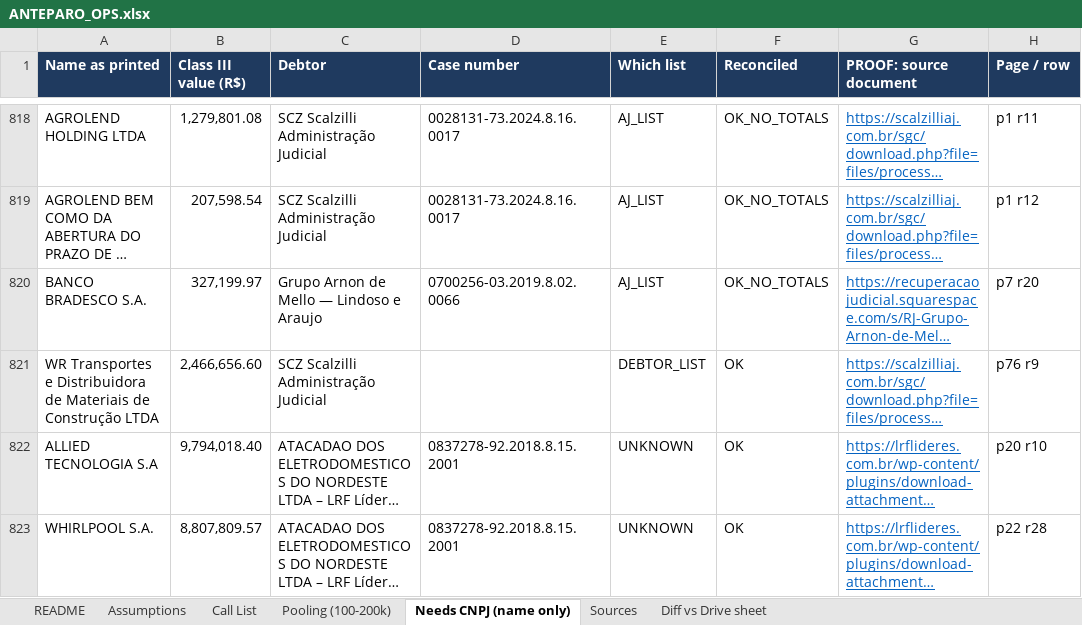
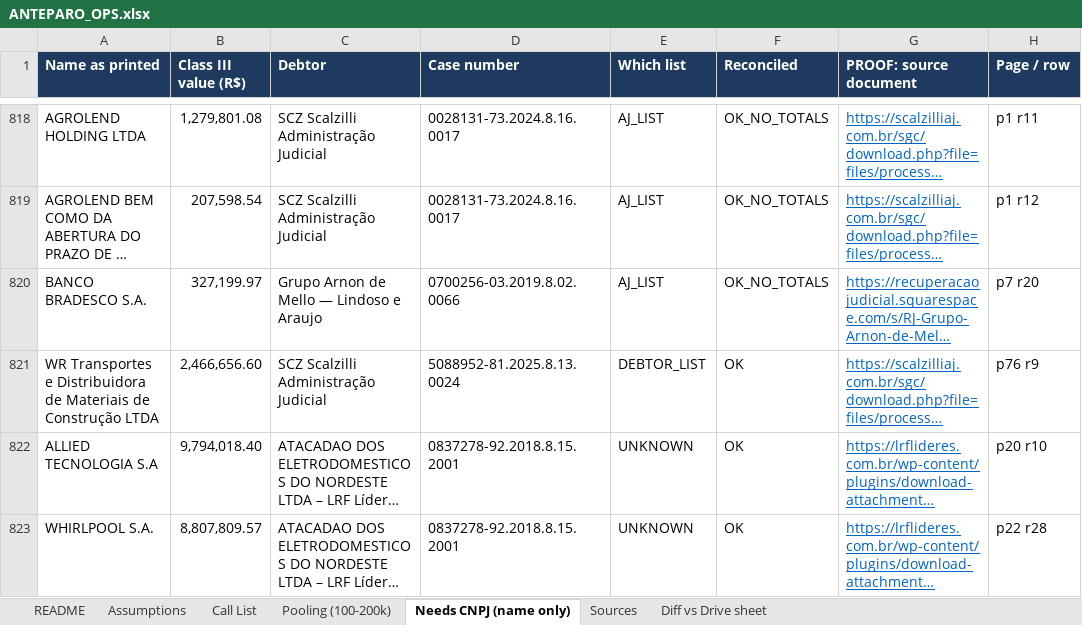
Before and after one commit to Mgcampbell-MGC/Anteparo, an Excel workbook: data/out/ANTEPARO_OPS.xlsx, sheet Needs CNPJ (name only), drawn as a sheet; only a part is shown, gaps mark what is left out; long unchanged cells end in …; values as stored, in another font and other column widths than the file's, no borders; the diff names each change by its address in the sheet, - before the commit and + after, or states it on an @@ line.

```diff
--- a/data/out/ANTEPARO_OPS.xlsx (sheet Needs CNPJ (name only))
+++ b/data/out/ANTEPARO_OPS.xlsx (sheet Needs CNPJ (name only))
-D821 (Case number): (empty)
+D821 (Case number): 5088952-81.2025.8.13.0024
```
Also changed, not shown: sheet Call List, sheet Pooling (100-200k), sheet Assumptions, sheet Sources, sheet README, data/out/ANTEPARO_CALL_SHEET.xlsx, 16 other files.
